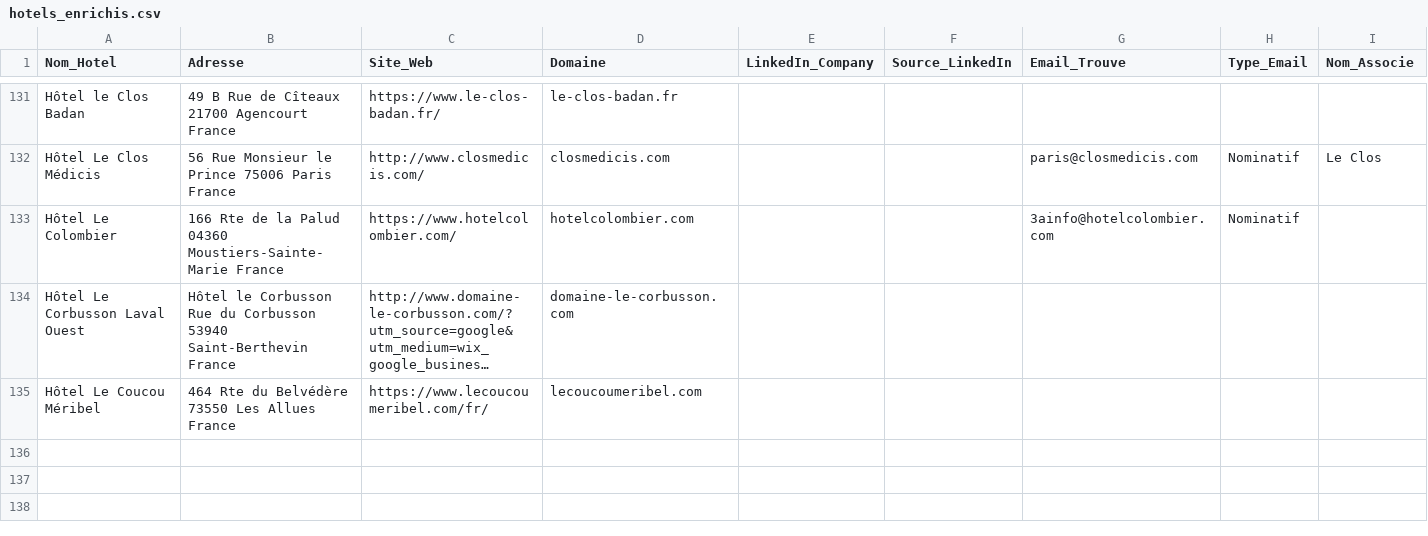
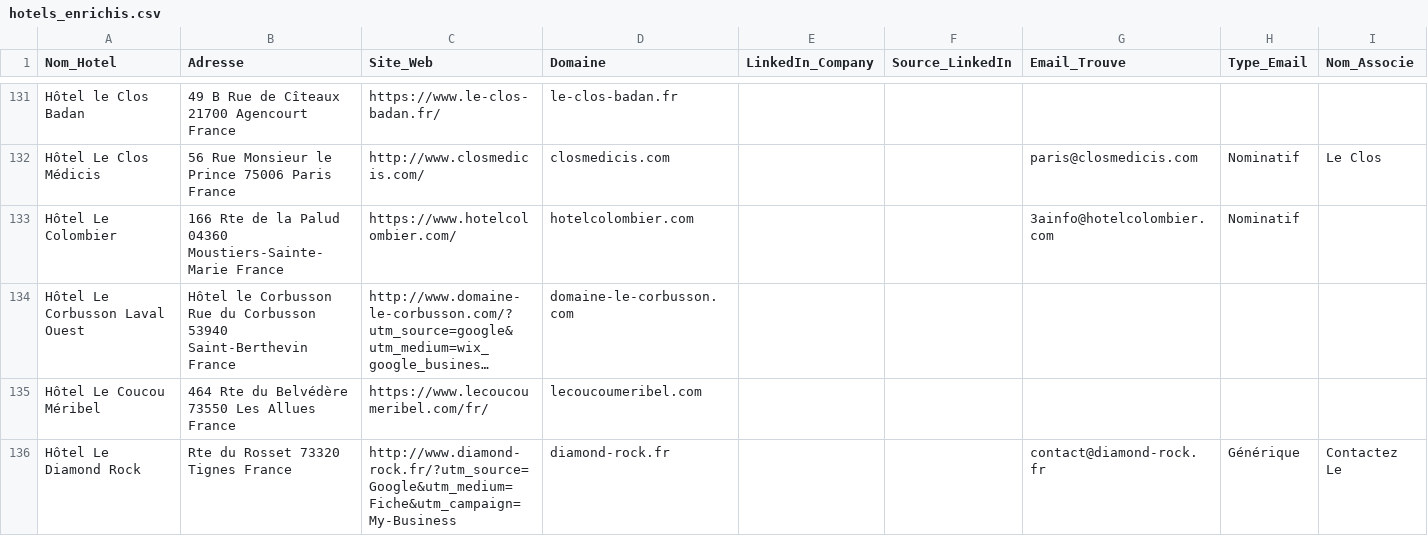
Before and after one commit to tsimokaza01-source/URL-3, a CSV file: hotels_enrichis.csv, drawn as a sheet; only a part is shown, gaps mark what is left out; long unchanged cells end in …; the diff names each change by its address in the sheet, - before the commit and + after, or states it on an @@ line.

```diff
--- a/hotels_enrichis.csv
+++ b/hotels_enrichis.csv
+row 136: Hôtel Le Diamond Rock | Rte du Rosset 73320 Tignes France | http://www.diamond-rock.fr/?utm_source=Google&utm_medium=Fiche&utm_campaign=My-Business | diamond-rock.fr |  |  | contact@diamond-rock.fr | Générique | Contactez Le
```
Also changed, not shown: liste_hotels.csv.
